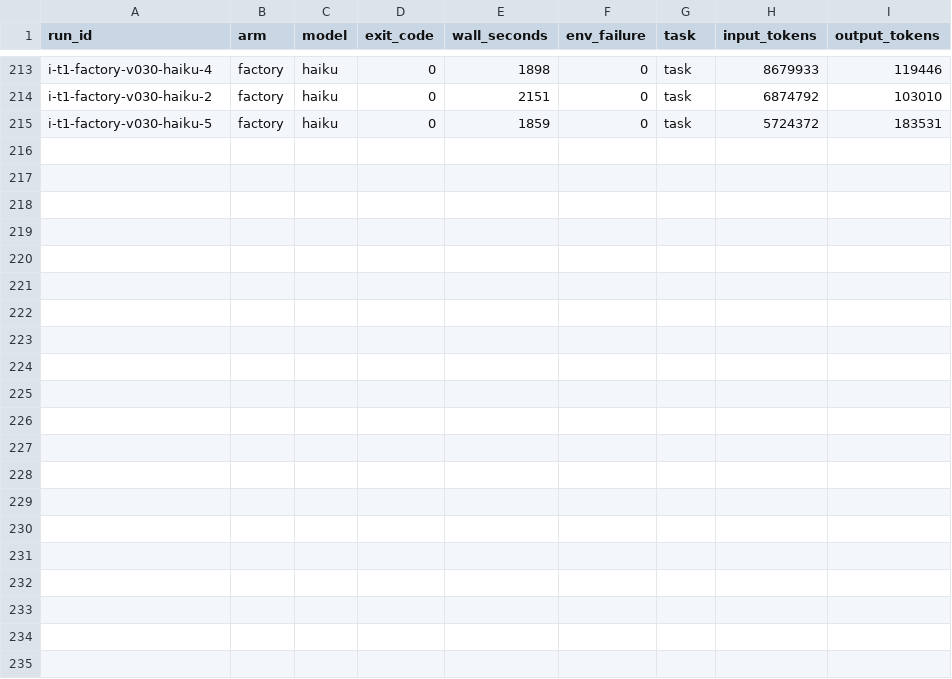
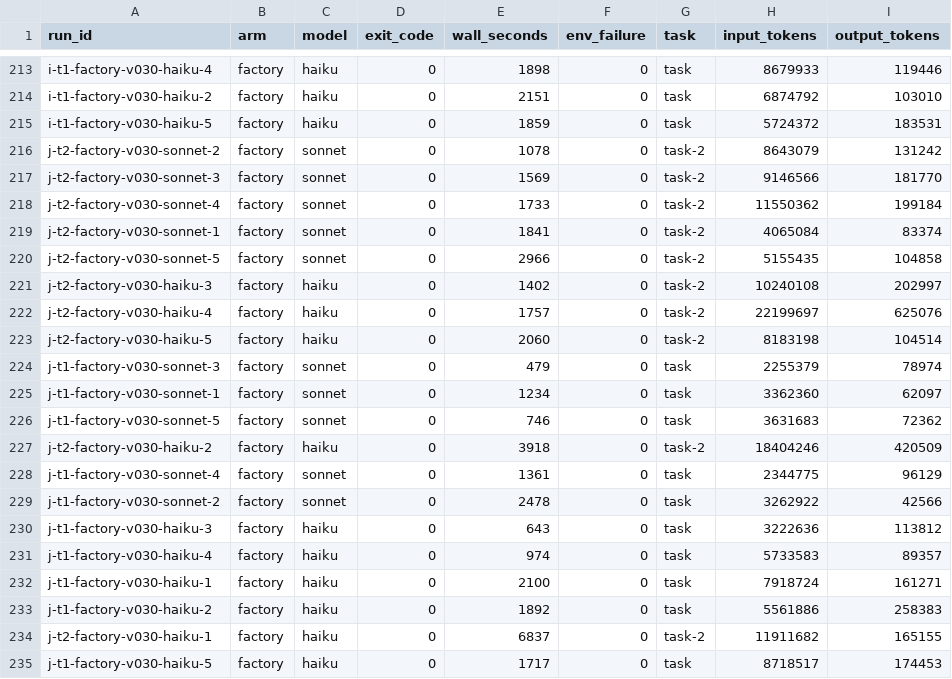
Before and after one commit to a-tokyo/agent-skills, a CSV file: benchmarks/create-skill-autoresearch/results/runs.csv, drawn as a sheet; only a part is shown, gaps mark what is left out.

```diff
--- a/benchmarks/create-skill-autoresearch/results/runs.csv
+++ b/benchmarks/create-skill-autoresearch/results/runs.csv
@@ -215 +215,21 @@ i-t1-factory-v030-haiku-2,factory,haiku,0,2151,0,task,6874792,103010
 i-t1-factory-v030-haiku-5,factory,haiku,0,1859,0,task,5724372,183531
+j-t2-factory-v030-sonnet-2,factory,sonnet,0,1078,0,task-2,8643079,131242
+j-t2-factory-v030-sonnet-3,factory,sonnet,0,1569,0,task-2,9146566,181770
+j-t2-factory-v030-sonnet-4,factory,sonnet,0,1733,0,task-2,11550362,199184
+j-t2-factory-v030-sonnet-1,factory,sonnet,0,1841,0,task-2,4065084,83374
+j-t2-factory-v030-sonnet-5,factory,sonnet,0,2966,0,task-2,5155435,104858
+j-t2-factory-v030-haiku-3,factory,haiku,0,1402,0,task-2,10240108,202997
+j-t2-factory-v030-haiku-4,factory,haiku,0,1757,0,task-2,22199697,625076
+j-t2-factory-v030-haiku-5,factory,haiku,0,2060,0,task-2,8183198,104514
+j-t1-factory-v030-sonnet-3,factory,sonnet,0,479,0,task,2255379,78974
+j-t1-factory-v030-sonnet-1,factory,sonnet,0,1234,0,task,3362360,62097
+j-t1-factory-v030-sonnet-5,factory,sonnet,0,746,0,task,3631683,72362
+j-t2-factory-v030-haiku-2,factory,haiku,0,3918,0,task-2,18404246,420509
+j-t1-factory-v030-sonnet-4,factory,sonnet,0,1361,0,task,2344775,96129
+j-t1-factory-v030-sonnet-2,factory,sonnet,0,2478,0,task,3262922,42566
+j-t1-factory-v030-haiku-3,factory,haiku,0,643,0,task,3222636,113812
+j-t1-factory-v030-haiku-4,factory,haiku,0,974,0,task,5733583,89357
+j-t1-factory-v030-haiku-1,factory,haiku,0,2100,0,task,7918724,161271
+j-t1-factory-v030-haiku-2,factory,haiku,0,1892,0,task,5561886,258383
+j-t2-factory-v030-haiku-1,factory,haiku,0,6837,0,task-2,11911682,165155
+j-t1-factory-v030-haiku-5,factory,haiku,0,1717,0,task,8718517,174453
```
Also changed, not shown: benchmarks/create-skill-autoresearch/results/scores.csv, 1 other file.
